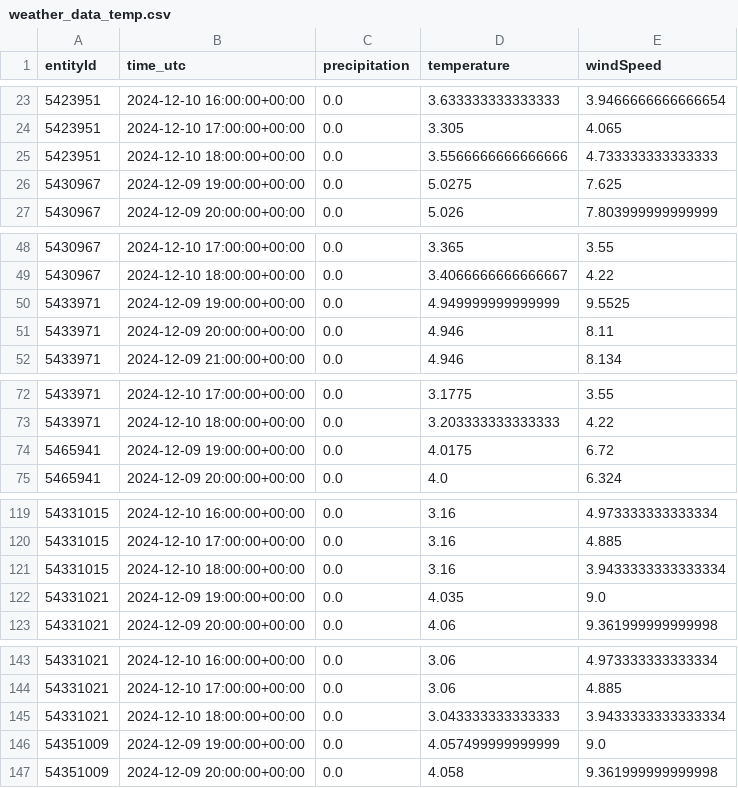
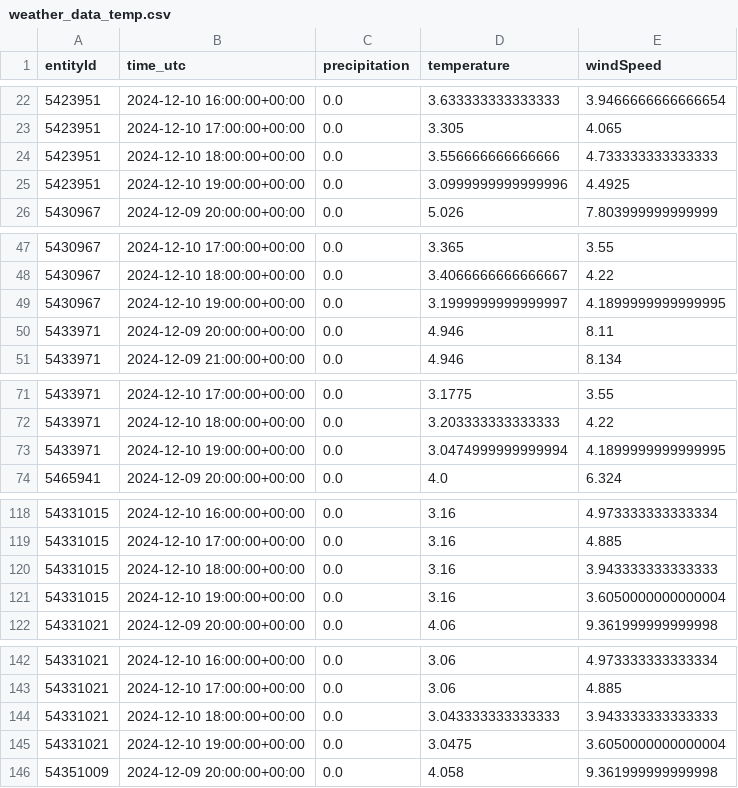
Before and after one commit to Claas99/sprottenflotte_pred_tool, a CSV file: data/weather_data_temp.csv, drawn as a sheet; only a part is shown, gaps mark what is left out; the diff covers the shown part only.

Commit message:
Update data/weather_data_temp.csv file

```diff
--- a/data/weather_data_temp.csv
+++ b/data/weather_data_temp.csv
@@ -24,4 +23,4 @@ entityId,time_utc,precipitation,temperature,windSpeed
 5423951,2024-12-10 17:00:00+00:00,0.0,3.305,4.065
-5423951,2024-12-10 18:00:00+00:00,0.0,3.5566666666666666,4.733333333333333
-5430967,2024-12-09 19:00:00+00:00,0.0,5.0275,7.625
+5423951,2024-12-10 18:00:00+00:00,0.0,3.556666666666666,4.733333333333333
+5423951,2024-12-10 19:00:00+00:00,0.0,3.0999999999999996,4.4925
 5430967,2024-12-09 20:00:00+00:00,0.0,5.026,7.803999999999999
@@ -49,3 +48,3 @@ entityId,time_utc,precipitation,temperature,windSpeed
 5430967,2024-12-10 18:00:00+00:00,0.0,3.4066666666666667,4.22
-5433971,2024-12-09 19:00:00+00:00,0.0,4.949999999999999,9.5525
+5430967,2024-12-10 19:00:00+00:00,0.0,3.1999999999999997,4.1899999999999995
 5433971,2024-12-09 20:00:00+00:00,0.0,4.946,8.11
@@ -73,3 +72,3 @@ entityId,time_utc,precipitation,temperature,windSpeed
 5433971,2024-12-10 18:00:00+00:00,0.0,3.203333333333333,4.22
-5465941,2024-12-09 19:00:00+00:00,0.0,4.0175,6.72
+5433971,2024-12-10 19:00:00+00:00,0.0,3.0474999999999994,4.1899999999999995
 5465941,2024-12-09 20:00:00+00:00,0.0,4.0,6.324
@@ -120,4 +119,4 @@ entityId,time_utc,precipitation,temperature,windSpeed
 54331015,2024-12-10 17:00:00+00:00,0.0,3.16,4.885
-54331015,2024-12-10 18:00:00+00:00,0.0,3.16,3.9433333333333334
-54331021,2024-12-09 19:00:00+00:00,0.0,4.035,9.0
+54331015,2024-12-10 18:00:00+00:00,0.0,3.16,3.943333333333333
+54331015,2024-12-10 19:00:00+00:00,0.0,3.16,3.6050000000000004
 54331021,2024-12-09 20:00:00+00:00,0.0,4.06,9.361999999999998
@@ -144,4 +143,4 @@ entityId,time_utc,precipitation,temperature,windSpeed
 54331021,2024-12-10 17:00:00+00:00,0.0,3.06,4.885
-54331021,2024-12-10 18:00:00+00:00,0.0,3.043333333333333,3.9433333333333334
-54351009,2024-12-09 19:00:00+00:00,0.0,4.057499999999999,9.0
+54331021,2024-12-10 18:00:00+00:00,0.0,3.043333333333333,3.943333333333333
+54331021,2024-12-10 19:00:00+00:00,0.0,3.0475,3.6050000000000004
 54351009,2024-12-09 20:00:00+00:00,0.0,4.058,9.361999999999998
```
Also changed, not shown: 2 added rows, 2 removed rows and 1 edited cell elsewhere in this file.
